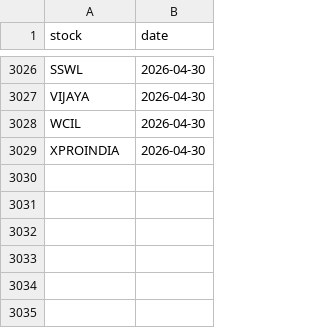
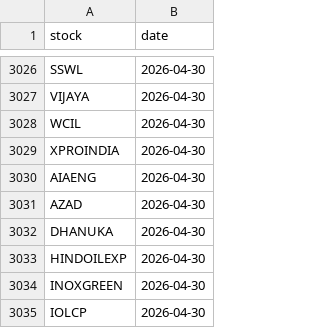
Before and after one commit to manjunathashtagi/Trading-Radar, a CSV file: data/alerted_today.csv, drawn as a sheet; only a part is shown, gaps mark what is left out.

```diff
--- a/data/alerted_today.csv
+++ b/data/alerted_today.csv
@@ -3029 +3029,7 @@ WCIL,2026-04-30
 XPROINDIA,2026-04-30
+AIAENG,2026-04-30
+AZAD,2026-04-30
+DHANUKA,2026-04-30
+HINDOILEXP,2026-04-30
+INOXGREEN,2026-04-30
+IOLCP,2026-04-30
```
